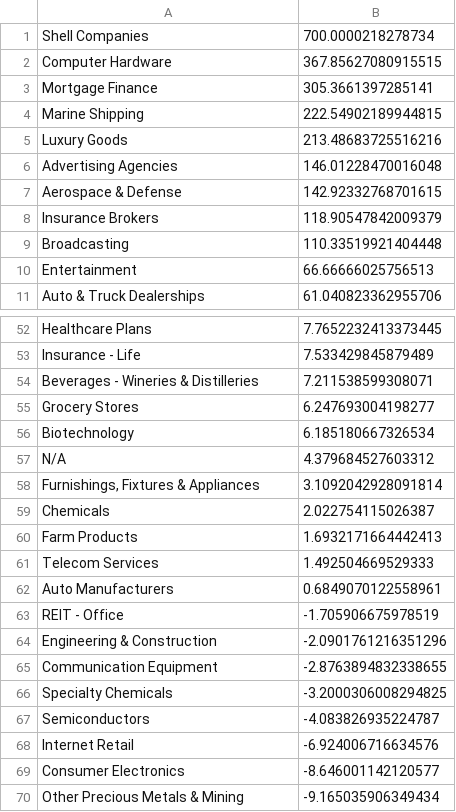
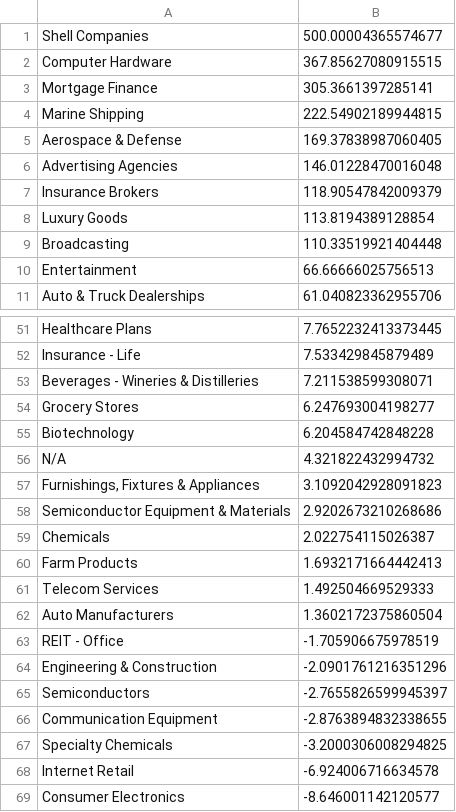
Before and after one commit to Botsie696/Stokks, a CSV file: industry_trends3.csv, drawn as a sheet; only a part is shown, gaps mark what is left out; the shorter side is filled out with more unchanged rows; the diff covers the shown part only.

```diff
--- a/industry_trends3.csv
+++ b/industry_trends3.csv
@@ -1,2 +1,2 @@
-Shell Companies,700.0000218278734
+Shell Companies,500.00004365574677
 Computer Hardware,367.85627080915515
@@ -4,6 +4,6 @@ Mortgage Finance,305.3661397285141
 Marine Shipping,222.54902189944815
-Luxury Goods,213.48683725516216
+Aerospace & Defense,169.37838987060405
 Advertising Agencies,146.01228470016048
-Aerospace & Defense,142.92332768701615
 Insurance Brokers,118.90547842009379
+Luxury Goods,113.8194389128854
 Broadcasting,110.33519921404448
@@ -55,5 +54,6 @@ Beverages - Wineries & Distilleries,7.211538599308071
 Grocery Stores,6.247693004198277
-Biotechnology,6.185180667326534
-N/A,4.379684527603312
-"Furnishings, Fixtures & Appliances",3.1092042928091814
+Biotechnology,6.204584742848228
+N/A,4.321822432994732
+"Furnishings, Fixtures & Appliances",3.1092042928091823
+Semiconductor Equipment & Materials,2.9202673210268686
 Chemicals,2.022754115026387
@@ -61,9 +61,9 @@ Farm Products,1.6932171664442413
 Telecom Services,1.492504669529333
-Auto Manufacturers,0.6849070122558961
+Auto Manufacturers,1.3602172375860504
 REIT - Office,-1.705906675978519
 Engineering & Construction,-2.0901761216351296
+Semiconductors,-2.7655826599945397
 Communication Equipment,-2.8763894832338655
 Specialty Chemicals,-3.2000306008294825
-Semiconductors,-4.083826935224787
-Internet Retail,-6.924006716634576
+Internet Retail,-6.924006716634578
 Consumer Electronics,-8.646001142120577
```
Also changed, not shown: 1 added row, 2 removed rows and 4 edited cells elsewhere in this file, industry_trends1.csv, industry_trendsSP500.csv, 4 other files.
